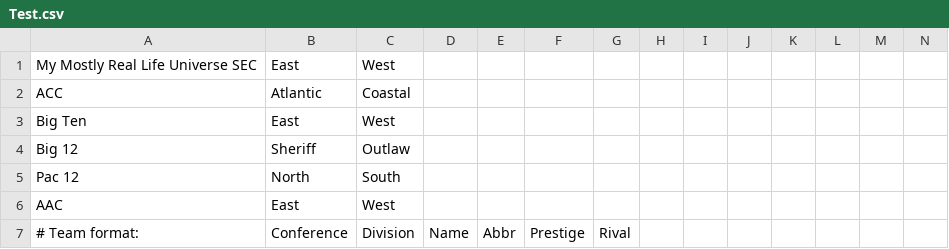
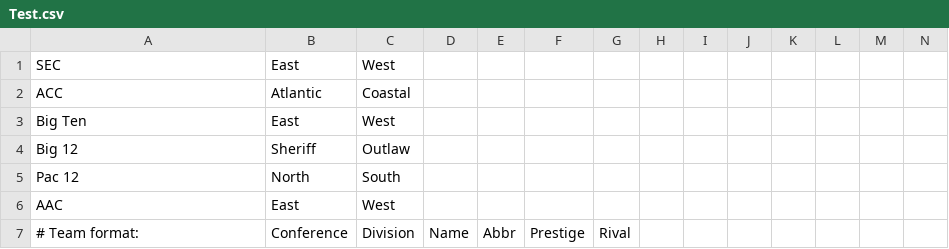
Before and after one commit to Cman101211/FC2Rosters, a CSV file: Test.csv, drawn as a sheet; only a part is shown.

Commit message:
Update Test.csv

```diff
--- a/Test.csv
+++ b/Test.csv
@@ -1,2 +1,2 @@
-My Mostly Real Life Universe SEC,East,West,,,,,,,,,,,
+SEC,East,West,,,,,,,,,,,
 ACC,Atlantic,Coastal,,,,,,,,,,,
```
